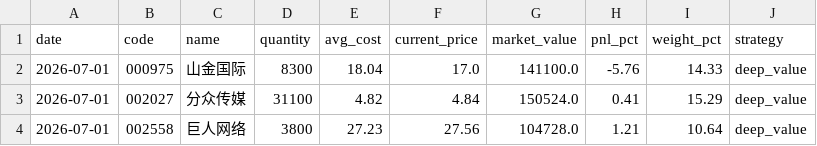
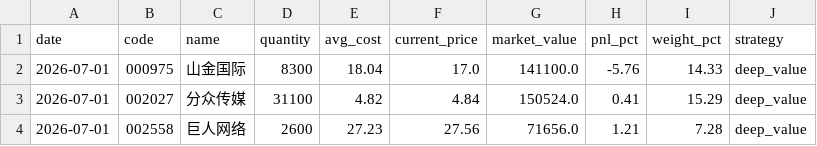
Before and after one commit to huangjialing0010/da-a-trading, a CSV file: output/holdings.csv, drawn as a sheet.

```diff
--- a/output/holdings.csv
+++ b/output/holdings.csv
@@ -3,2 +3,2 @@ date,code,name,quantity,avg_cost,current_price,market_value,pnl_pct,weight_pct,s
 2026-07-01,002027,分众传媒,31100,4.82,4.84,150524.0,0.41,15.29,deep_value
-2026-07-01,002558,巨人网络,3800,27.23,27.56,104728.0,1.21,10.64,deep_value
+2026-07-01,002558,巨人网络,2600,27.23,27.56,71656.0,1.21,7.28,deep_value
```
Also changed, not shown: output/signals.csv, output/trades.csv, 8 other files.
